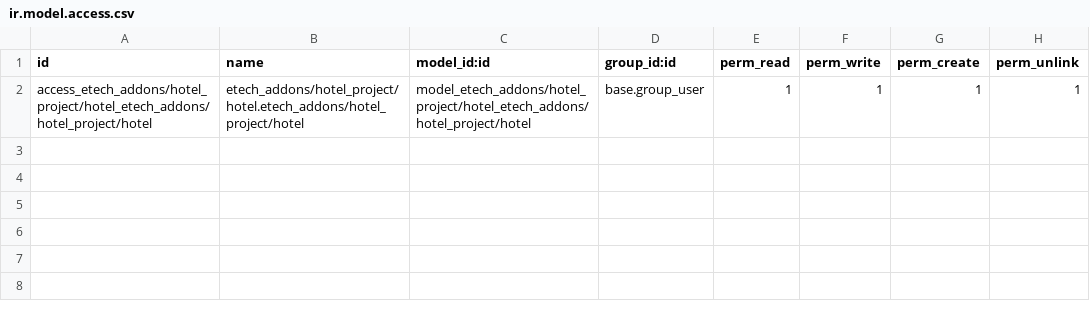
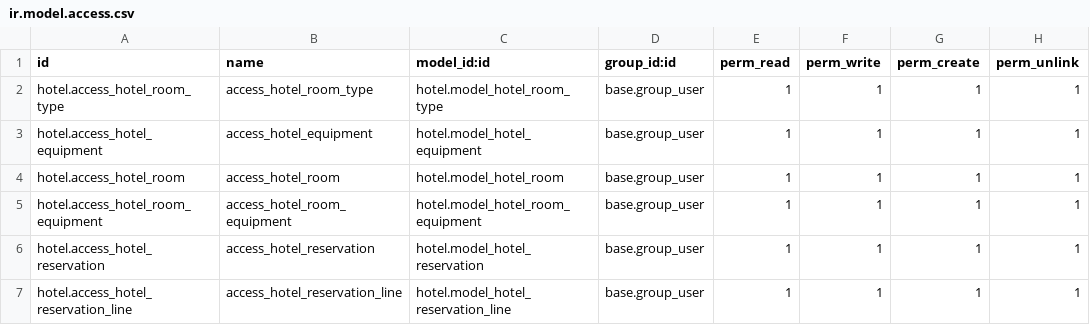
Before and after one commit to BAGATHE/hotel_management, a CSV file: hotel/security/ir.model.access.csv, drawn as a sheet.

Commit message:
creation entity principal with demo data room

```diff
--- a/hotel/security/ir.model.access.csv
+++ b/hotel/security/ir.model.access.csv
@@ -1,2 +1,7 @@
 id,name,model_id:id,group_id:id,perm_read,perm_write,perm_create,perm_unlink
-access_etech_addons/hotel_project/hotel_etech_addons/hotel_project/hotel,etech_addons/hotel_project/hotel.etech_addons/hotel_project/hotel,model_etech_addons/hotel_project/hotel_etech_addons/hotel_project/hotel,base.group_user,1,1,1,1
+hotel.access_hotel_room_type,access_hotel_room_type,hotel.model_hotel_room_type,base.group_user,1,1,1,1
+hotel.access_hotel_equipment,access_hotel_equipment,hotel.model_hotel_equipment,base.group_user,1,1,1,1
+hotel.access_hotel_room,access_hotel_room,hotel.model_hotel_room,base.group_user,1,1,1,1
+hotel.access_hotel_room_equipment,access_hotel_room_equipment,hotel.model_hotel_room_equipment,base.group_user,1,1,1,1
+hotel.access_hotel_reservation,access_hotel_reservation,hotel.model_hotel_reservation,base.group_user,1,1,1,1
+hotel.access_hotel_reservation_line,access_hotel_reservation_line,hotel.model_hotel_reservation_line,base.group_user,1,1,1,1
```
Also changed, not shown: 12 other files.
